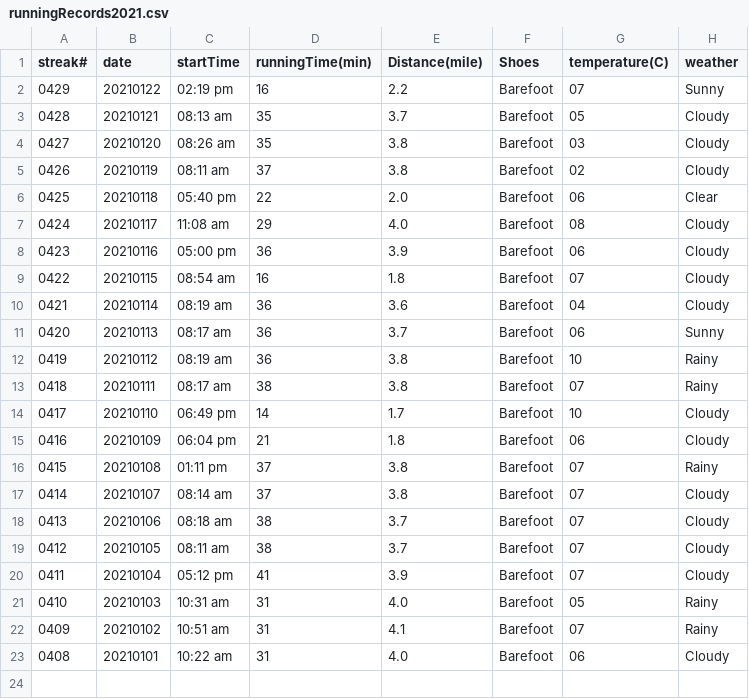
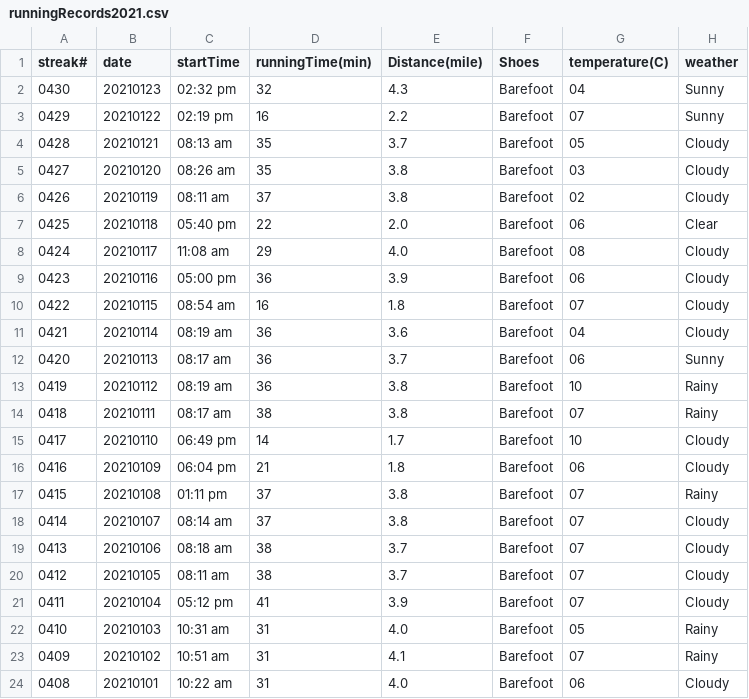
Before and after one commit to conge/RunningStreak, a CSV file: runningRecords2021.csv, drawn as a sheet; the diff names each change by its address in the sheet, - before the commit and + after, or states it on an @@ line.

Commit message:
streak 0430. Afternoon run around my neighbourhood

```diff
--- a/runningRecords2021.csv
+++ b/runningRecords2021.csv
+row 2: 0430 | 20210123 | 02:32 pm | 32 | 4.3 | Barefoot | 04 | Sunny
```
Also changed, not shown: 1 other file.
